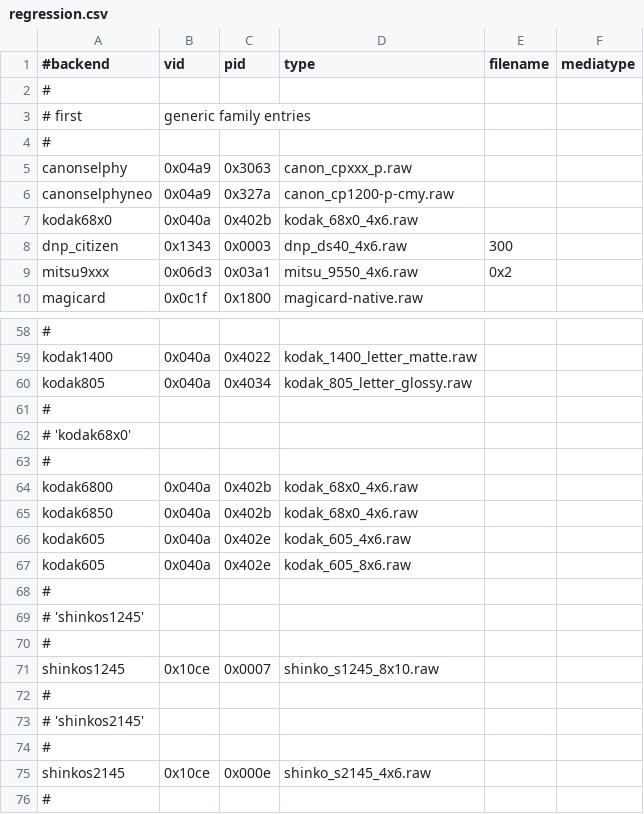
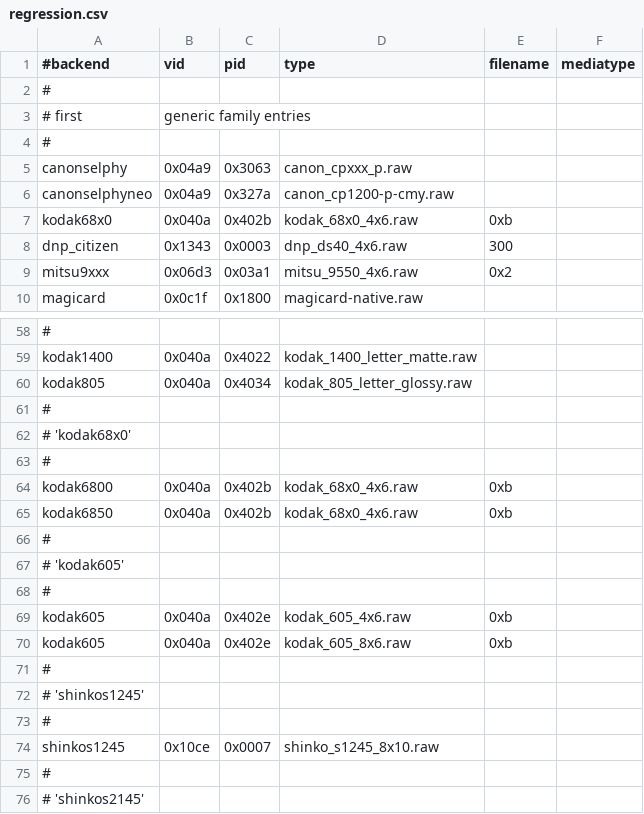
Before and after one commit to Performed/selphy_print, a CSV file: regression.csv, drawn as a sheet; only a part is shown, gaps mark what is left out; the shorter side is filled out with more unchanged rows.

Commit message:
kodak68x0/605:  Support passing media type into test mode.

```diff
--- a/regression.csv
+++ b/regression.csv
@@ -6,3 +6,3 @@ canonselphy,0x04a9,0x3063,canon_cpxxx_p.raw,
 canonselphyneo,0x04a9,0x327a,canon_cp1200-p-cmy.raw,
-kodak68x0,0x040a,0x402b,kodak_68x0_4x6.raw,
+kodak68x0,0x040a,0x402b,kodak_68x0_4x6.raw,0xb
 dnp_citizen,0x1343,0x0003,dnp_ds40_4x6.raw,300
@@ -63,6 +63,9 @@ kodak805,0x040a,0x4034,kodak_805_letter_glossy.raw,
 #
-kodak6800,0x040a,0x402b,kodak_68x0_4x6.raw,
-kodak6850,0x040a,0x402b,kodak_68x0_4x6.raw,
-kodak605,0x040a,0x402e,kodak_605_4x6.raw,
-kodak605,0x040a,0x402e,kodak_605_8x6.raw,
+kodak6800,0x040a,0x402b,kodak_68x0_4x6.raw,0xb
+kodak6850,0x040a,0x402b,kodak_68x0_4x6.raw,0xb
+#
+# 'kodak605'
+#
+kodak605,0x040a,0x402e,kodak_605_4x6.raw,0xb
+kodak605,0x040a,0x402e,kodak_605_8x6.raw,0xb
 #
```
Also changed, not shown: 2 other files.
